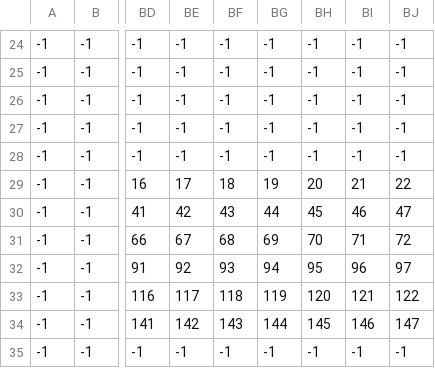
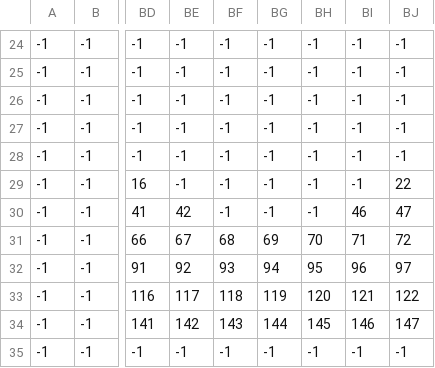
Before and after one commit to davifelix5/polimon, a CSV file: src/game/res/mapas/raia_crusp.csv, drawn as a sheet; only a part is shown, gaps mark what is left out; the diff names each change by its address in the sheet, - before the commit and + after, or states it on an @@ line.

Commit message:
Corrigindo limite sólido do crusp

```diff
--- a/src/game/res/mapas/raia_crusp.csv
+++ b/src/game/res/mapas/raia_crusp.csv
-BE29: 17
+BE29: -1
-BF29: 18
+BF29: -1
-BG29: 19
+BG29: -1
-BH29: 20
+BH29: -1
-BI29: 21
+BI29: -1
-BF30: 43
+BF30: -1
-BG30: 44
+BG30: -1
-BH30: 45
+BH30: -1
```
